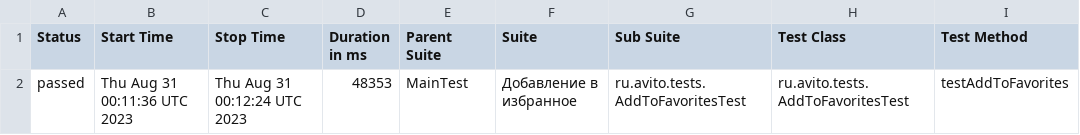
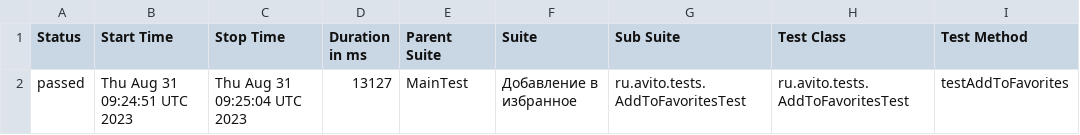
Before and after one commit to Doma-Sapiens/test-web, a CSV file: data/suites.csv, drawn as a sheet; only a part is shown; the diff names each change by its address in the sheet, - before the commit and + after, or states it on an @@ line.

```diff
--- a/data/suites.csv
+++ b/data/suites.csv
-B2 (Start Time): Thu Aug 31 00:11:36 UTC 2023
+B2 (Start Time): Thu Aug 31 09:24:51 UTC 2023
-C2 (Stop Time): Thu Aug 31 00:12:24 UTC 2023
+C2 (Stop Time): Thu Aug 31 09:25:04 UTC 2023
-D2 (Duration in ms): 48353
+D2 (Duration in ms): 13127
```
Also changed, not shown: 18 other files.
